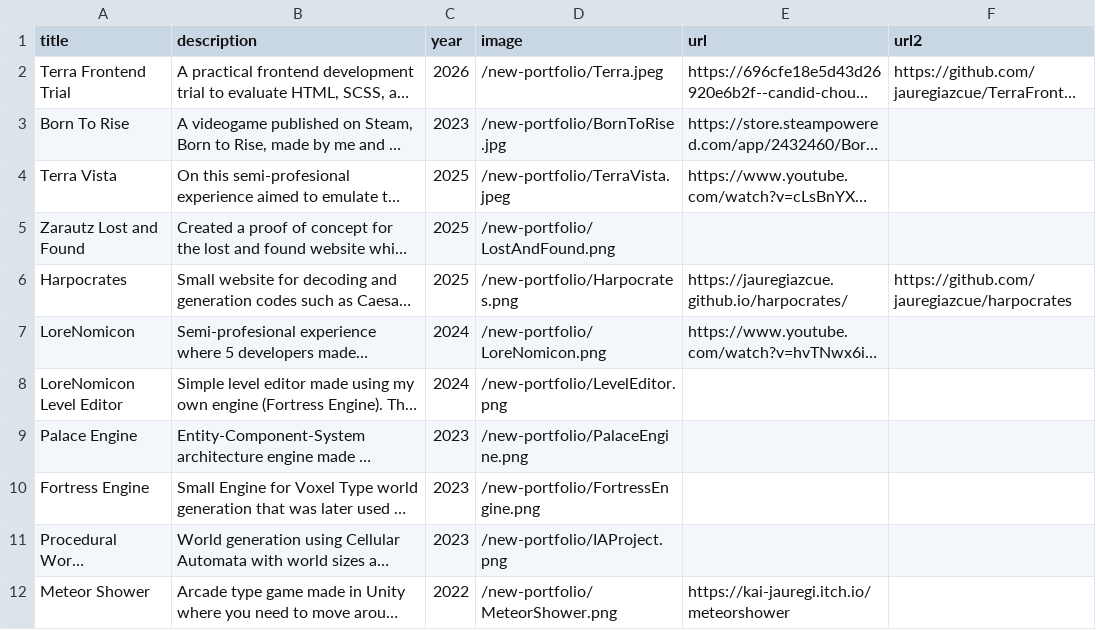
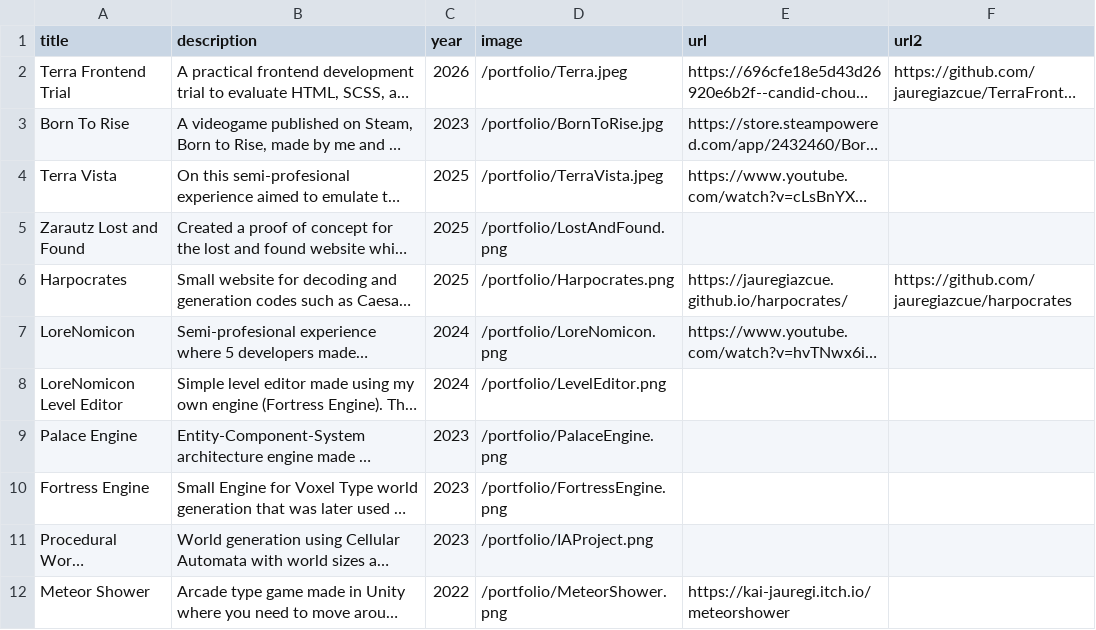
Before and after one commit to jauregiazcue/portfolio, a CSV file: public/Portfolio_Data.csv, drawn as a sheet; long unchanged cells end in …; the diff names each change by its address in the sheet, - before the commit and + after, or states it on an @@ line.

Commit message:
changed new-portfolio into portfolio for name change on github

```diff
--- a/public/Portfolio_Data.csv
+++ b/public/Portfolio_Data.csv
-D2 (image): /new-portfolio/Terra.jpeg
+D2 (image): /portfolio/Terra.jpeg
-D3 (image): /new-portfolio/BornToRise.jpg
+D3 (image): /portfolio/BornToRise.jpg
-D4 (image): /new-portfolio/TerraVista.jpeg
+D4 (image): /portfolio/TerraVista.jpeg
-D5 (image): /new-portfolio/LostAndFound.png
+D5 (image): /portfolio/LostAndFound.png
-D6 (image): /new-portfolio/Harpocrates.png
+D6 (image): /portfolio/Harpocrates.png
-D7 (image): /new-portfolio/LoreNomicon.png
+D7 (image): /portfolio/LoreNomicon.png
-D8 (image): /new-portfolio/LevelEditor.png
+D8 (image): /portfolio/LevelEditor.png
-D9 (image): /new-portfolio/PalaceEngine.png
+D9 (image): /portfolio/PalaceEngine.png
-D10 (image): /new-portfolio/FortressEngine.png
+D10 (image): /portfolio/FortressEngine.png
-D11 (image): /new-portfolio/IAProject.png
+D11 (image): /portfolio/IAProject.png
-D12 (image): /new-portfolio/MeteorShower.png
+D12 (image): /portfolio/MeteorShower.png
```
Also changed, not shown: 3 other files.
